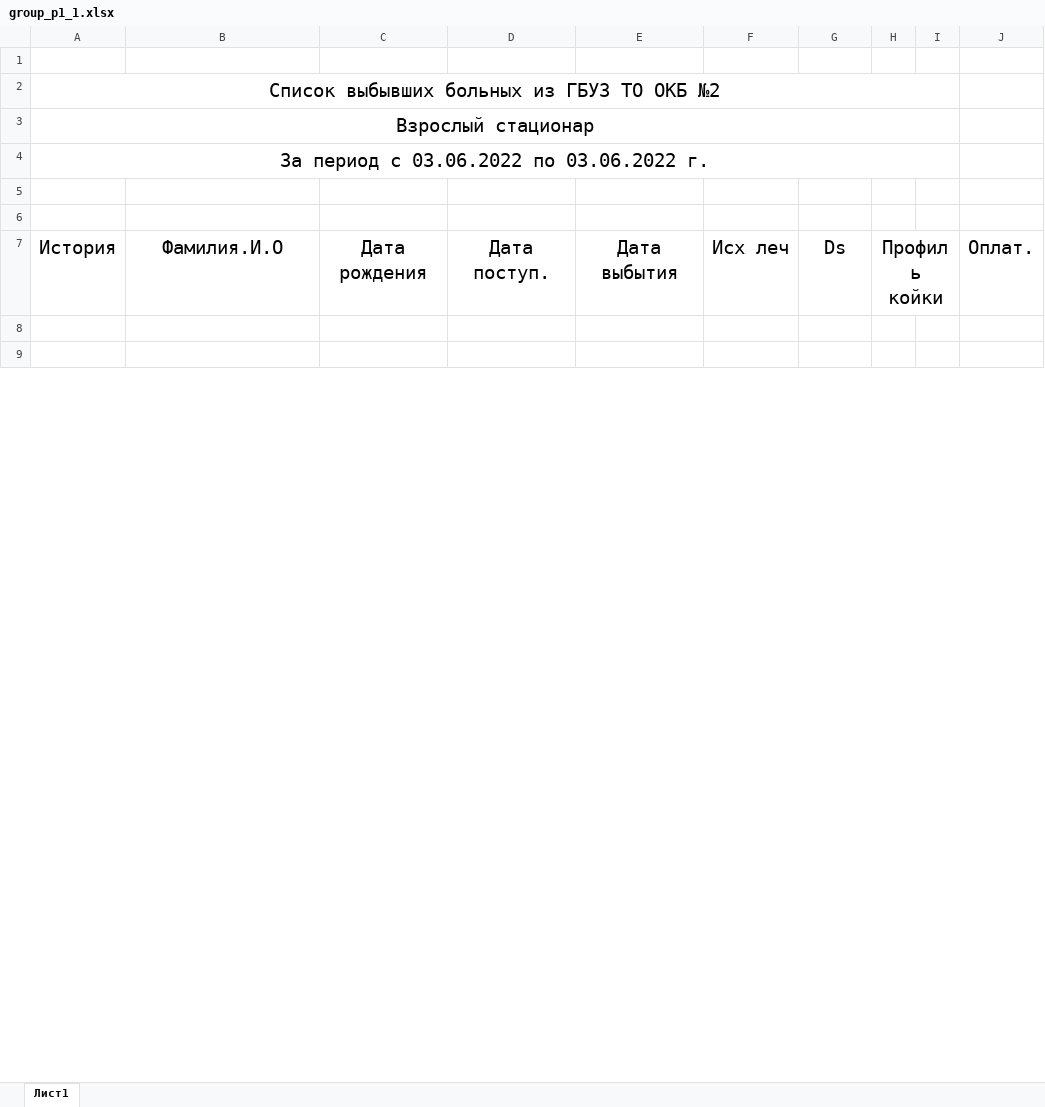
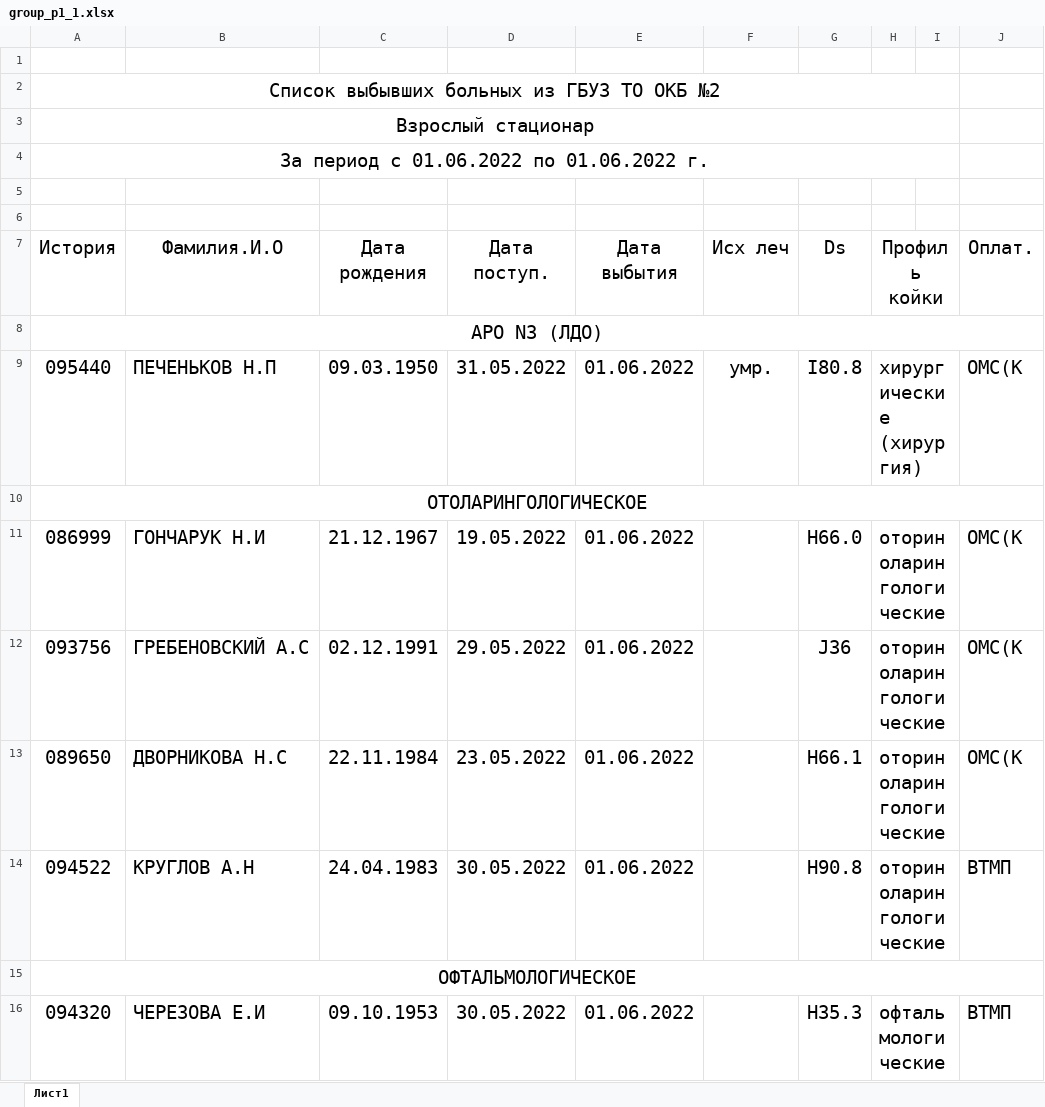
Before and after one commit to arturokb2/arknet, an Excel workbook: media/temp/1/group_p1_1.xlsx, sheet Лист1, drawn as a sheet; only a part is shown; the shorter side is filled out with more unchanged rows; values as stored, in another font and other column widths than the file's, no borders; the diff covers the shown part only; the diff names each change by its address in the sheet, - before the commit and + after, or states it on an @@ line.

```diff
--- a/media/temp/1/group_p1_1.xlsx (sheet Лист1)
+++ b/media/temp/1/group_p1_1.xlsx (sheet Лист1)
-A4 (История): За период с 03.06.2022 по 03.06.2022 г.
+A4 (История): За период с 01.06.2022 по 01.06.2022 г.
+row 8: АРО N3 (ЛДО)
+row 9: 095440 | ПЕЧЕНЬКОВ Н.П | 09.03.1950 | 31.05.2022 | 01.06.2022 | умр. | I80.8 | хирургические (хирургия) |  | OМС(К
+row 10: ОТОЛАРИНГОЛОГИЧЕСКОЕ
+row 11: 086999 | ГОНЧАРУК Н.И | 21.12.1967 | 19.05.2022 | 01.06.2022 |  | H66.0 | оториноларингологические |  | OМС(К
+row 12: 093756 | ГРЕБЕНОВСКИЙ А.С | 02.12.1991 | 29.05.2022 | 01.06.2022 |  | J36 | оториноларингологические |  | OМС(К
+row 13: 089650 | ДВОРНИКОВА Н.С | 22.11.1984 | 23.05.2022 | 01.06.2022 |  | H66.1 | оториноларингологические |  | OМС(К
+row 14: 094522 | КРУГЛОВ А.Н | 24.04.1983 | 30.05.2022 | 01.06.2022 |  | H90.8 | оториноларингологические |  | ВТМП
+row 15: ОФТАЛЬМОЛОГИЧЕСКОЕ
+row 16: 094320 | ЧЕРЕЗОВА Е.И | 09.10.1953 | 30.05.2022 | 01.06.2022 |  | H35.3 | офтальмологические |  | ВТМП
```
Also changed, not shown: 9 added rows and 2 edited cells elsewhere in this sheet, 10 other files.
